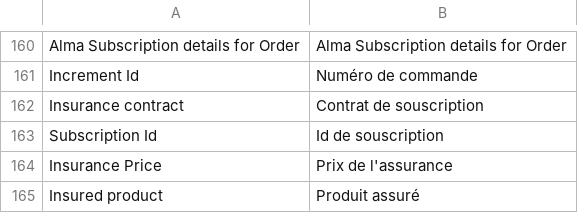
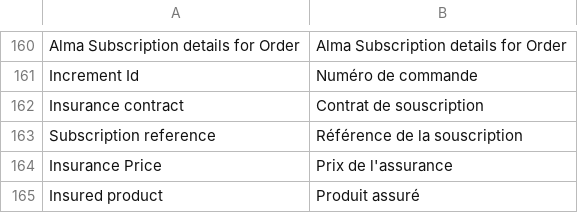
Before and after one commit to alma/alma-monthlypayments-magento2, a CSV file: i18n/fr_FR.csv, drawn as a sheet; only a part is shown, gaps mark what is left out.

Commit message:
feature: change id by reference in listing

```diff
--- a/i18n/fr_FR.csv
+++ b/i18n/fr_FR.csv
@@ -162,3 +162,3 @@
 "Insurance contract", "Contrat de souscription"
-"Subscription Id", "Id de souscription"
+"Subscription reference", "Référence de la souscription"
 "Insurance Price", "Prix de l'assurance"
```
Also changed, not shown: i18n/en_US.csv, 1 other file.
